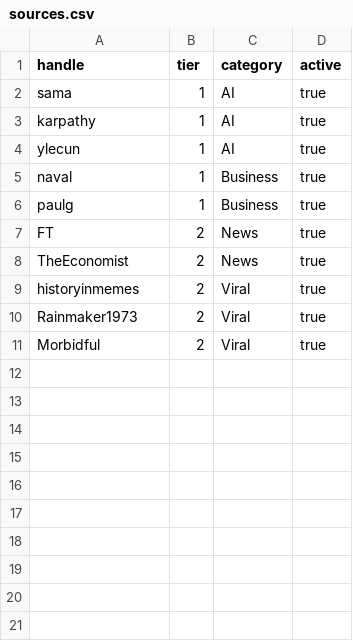
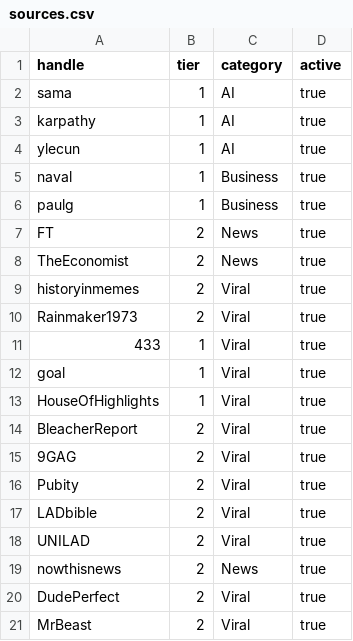
Before and after one commit to genelmidir314/xauto, a CSV file: sources.csv, drawn as a sheet.

```diff
--- a/sources.csv
+++ b/sources.csv
@@ -10,2 +10,12 @@ historyinmemes,2,Viral,true
 Rainmaker1973,2,Viral,true
-Morbidful,2,Viral,true
+433,1,Viral,true
+goal,1,Viral,true
+HouseOfHighlights,1,Viral,true
+BleacherReport,2,Viral,true
+9GAG,2,Viral,true
+Pubity,2,Viral,true
+LADbible,2,Viral,true
+UNILAD,2,Viral,true
+nowthisnews,2,News,true
+DudePerfect,2,Viral,true
+MrBeast,2,Viral,true
```
Also changed, not shown: 3 other files.
